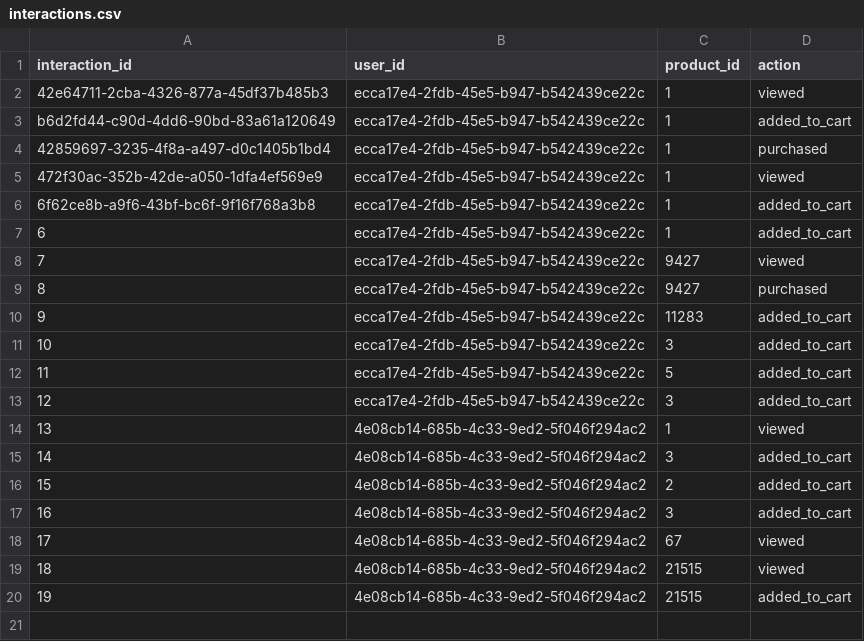
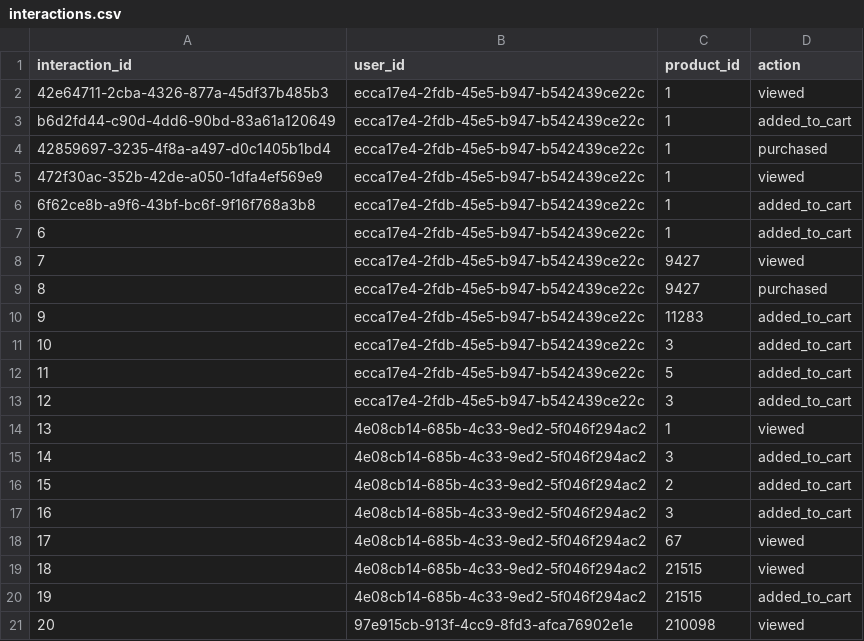
Before and after one commit to Wassim-kobrosly/Flask-Web-App, a CSV file: data/interactions.csv, drawn as a sheet.

```diff
--- a/data/interactions.csv
+++ b/data/interactions.csv
@@ -20 +20,2 @@ b6d2fd44-c90d-4dd6-90bd-83a61a120649,ecca17e4-2fdb-45e5-b947-b542439ce22c,1,adde
 19,4e08cb14-685b-4c33-9ed2-5f046f294ac2,21515,added_to_cart
+20,97e915cb-913f-4cc9-8fd3-afca76902e1e,210098,viewed
```
Also changed, not shown: data/users.csv, 18 other files.
